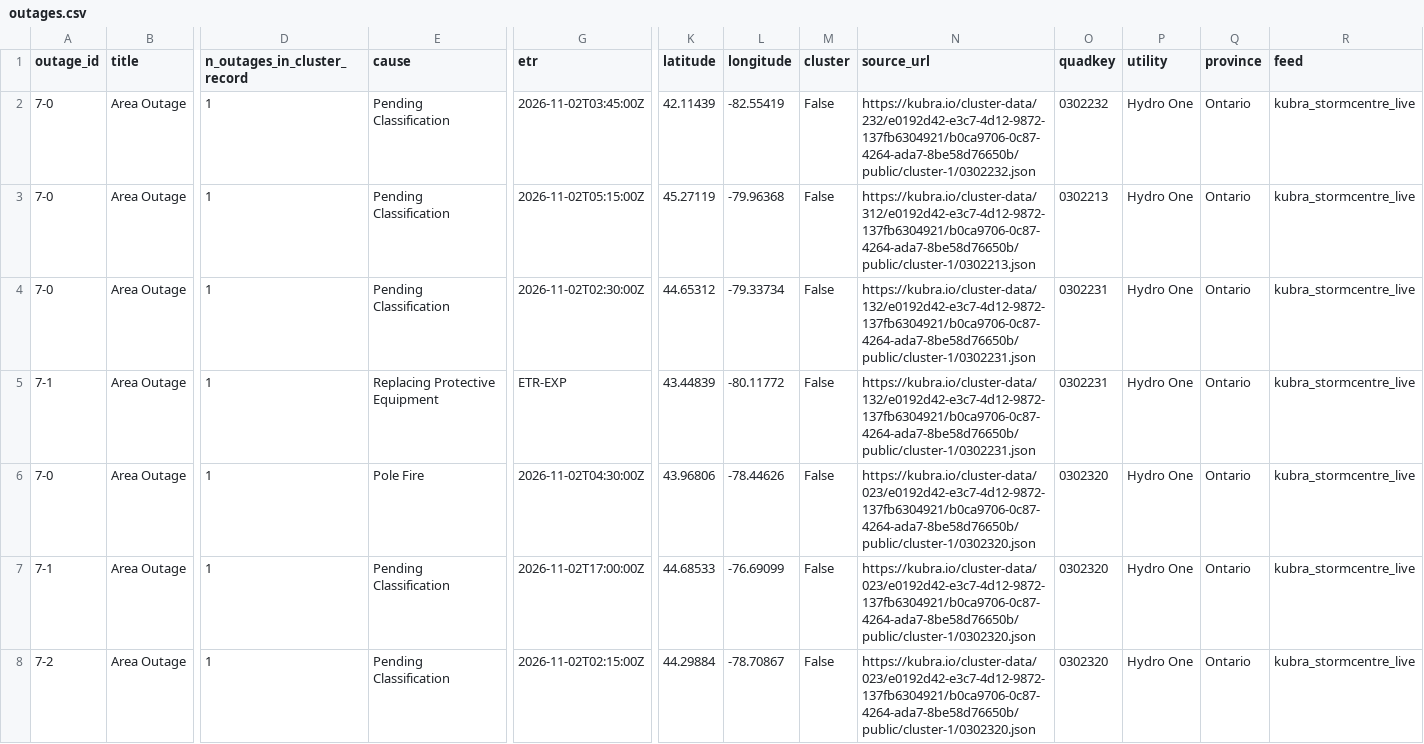
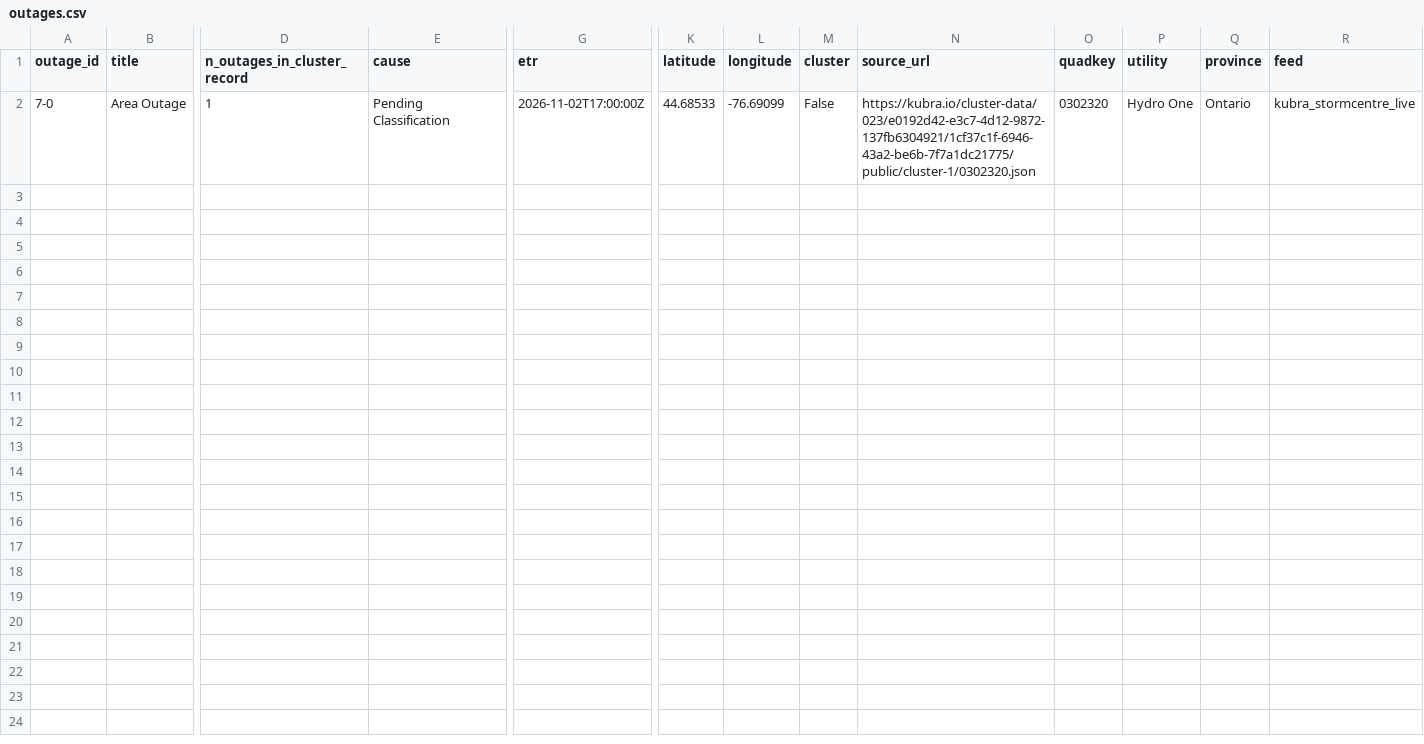
Before and after one commit to Nyu13/bc-hydro-vegetation-risk-demo-public, a CSV file: data/archives/hydro_one_outages/latest/outages.csv, drawn as a sheet; only a part is shown, gaps mark what is left out; removed rows and columns are numbered as before the commit, all else as after; rows hold the shown columns only; the diff names each change by its address in the sheet, - before the commit and + after, or states it on an @@ line.

```diff
--- a/data/archives/hydro_one_outages/latest/outages.csv
+++ b/data/archives/hydro_one_outages/latest/outages.csv
-row 2: 7-0 | Area Outage | 1 | Pending Classification | 2026-11-02T03:45:00Z | 42.11439 | -82.55419 | False | https://kubra.io/cluster-data/232/e0192d42-e3c7-4d12-9872-137fb6304921/b0ca9706-0c87-4264-ada7-8be58d76650b/public/cluster-1/0302232.json | 0302232 | Hydro One | Ontario | kubra_stormcentre_live
-G2 (etr): 2026-11-02T05:15:00Z
+G2 (etr): 2026-11-02T17:00:00Z
-K2 (latitude): 45.27119
+K2 (latitude): 44.68533
-L2 (longitude): -79.96368
+L2 (longitude): -76.69099
-N2 (source_url): https://kubra.io/cluster-data/312/e0192d42-e3c7-4d12-9872-137fb6304921/b0ca9706-0c87-4264-ada7-8be58d76650b/public/cluster-1/0302213.json
+N2 (source_url): https://kubra.io/cluster-data/023/e0192d42-e3c7-4d12-9872-137fb6304921/1cf37c1f-6946-43a2-be6b-7f7a1dc21775/public/cluster-1/0302320.json
-O2 (quadkey): 0302213
+O2 (quadkey): 0302320
-row 4: 7-0 | Area Outage | 1 | Pending Classification | 2026-11-02T02:30:00Z | 44.65312 | -79.33734 | False | https://kubra.io/cluster-data/132/e0192d42-e3c7-4d12-9872-137fb6304921/b0ca9706-0c87-4264-ada7-8be58d76650b/public/cluster-1/0302231.json | 0302231 | Hydro One | Ontario | kubra_stormcentre_live
-row 5: 7-1 | Area Outage | 1 | Replacing Protective Equipment | ETR-EXP | 43.44839 | -80.11772 | False | https://kubra.io/cluster-data/132/e0192d42-e3c7-4d12-9872-137fb6304921/b0ca9706-0c87-4264-ada7-8be58d76650b/public/cluster-1/0302231.json | 0302231 | Hydro One | Ontario | kubra_stormcentre_live
-row 6: 7-0 | Area Outage | 1 | Pole Fire | 2026-11-02T04:30:00Z | 43.96806 | -78.44626 | False | https://kubra.io/cluster-data/023/e0192d42-e3c7-4d12-9872-137fb6304921/b0ca9706-0c87-4264-ada7-8be58d76650b/public/cluster-1/0302320.json | 0302320 | Hydro One | Ontario | kubra_stormcentre_live
-row 7: 7-1 | Area Outage | 1 | Pending Classification | 2026-11-02T17:00:00Z | 44.68533 | -76.69099 | False | https://kubra.io/cluster-data/023/e0192d42-e3c7-4d12-9872-137fb6304921/b0ca9706-0c87-4264-ada7-8be58d76650b/public/cluster-1/0302320.json | 0302320 | Hydro One | Ontario | kubra_stormcentre_live
-row 8: 7-2 | Area Outage | 1 | Pending Classification | 2026-11-02T02:15:00Z | 44.29884 | -78.70867 | False | https://kubra.io/cluster-data/023/e0192d42-e3c7-4d12-9872-137fb6304921/b0ca9706-0c87-4264-ada7-8be58d76650b/public/cluster-1/0302320.json | 0302320 | Hydro One | Ontario | kubra_stormcentre_live
```
Also changed, not shown: data/archives/hydro_one_outages/archive_index.csv, data/archives/hydro_one_outages/outages.csv, 7 other files.
